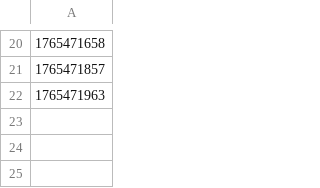
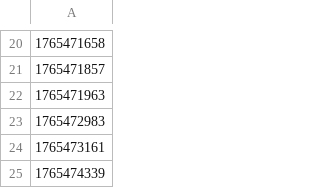
Before and after one commit to AzrielDoesCode/IOTprotocol, a CSV file: DEVICE/DEV01/cache.csv, drawn as a sheet; only a part is shown, gaps mark what is left out.

```diff
--- a/DEVICE/DEV01/cache.csv
+++ b/DEVICE/DEV01/cache.csv
@@ -22 +22,4 @@
 1765471963
+1765472983
+1765473161
+1765474339
```
Also changed, not shown: 4 other files.
